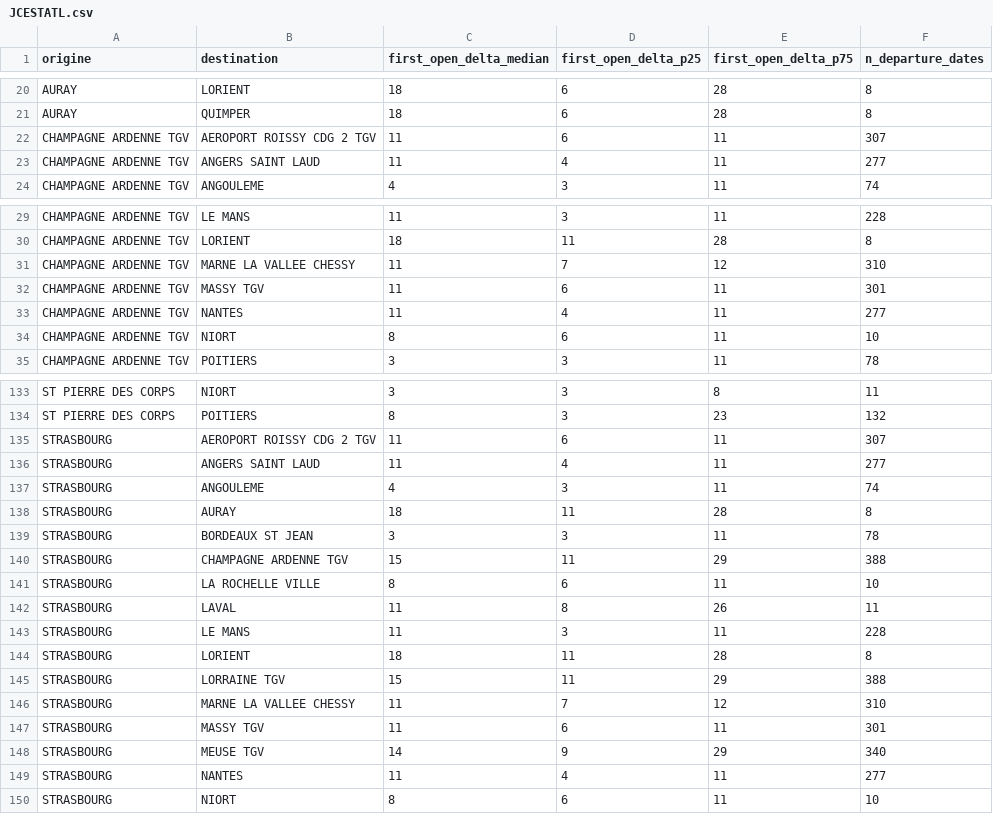
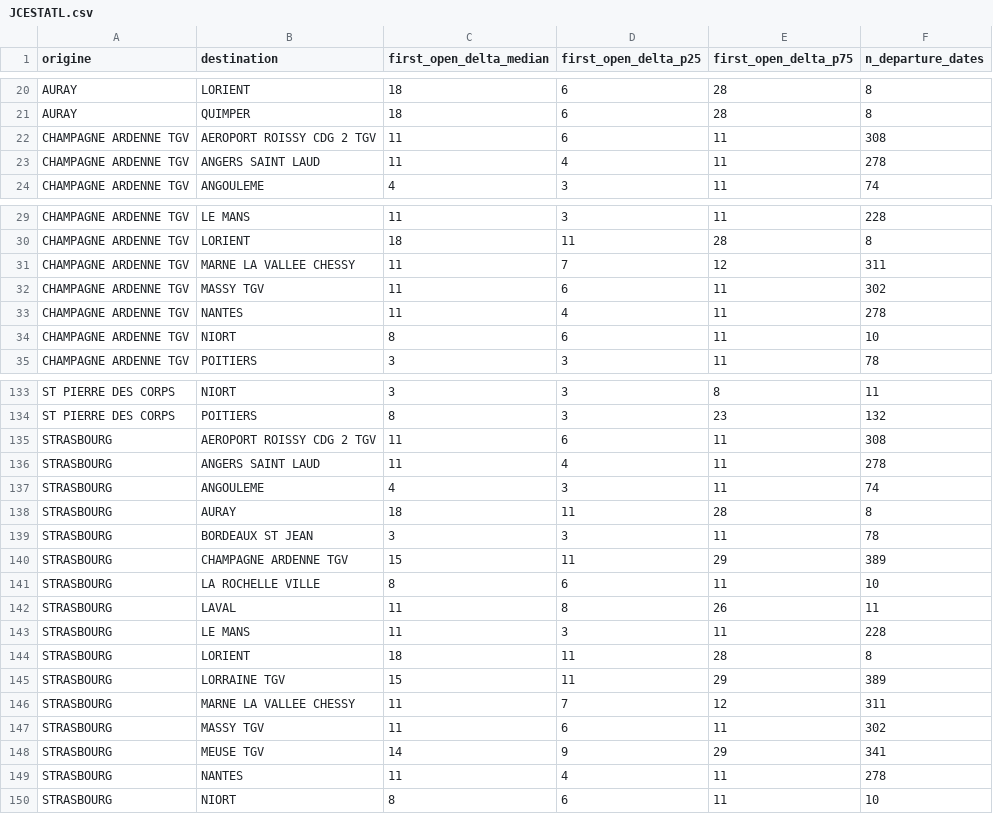
Before and after one commit to matteotoutain/ECM_2526_FinalProject, a CSV file: precomputed/first_signal_od/by_entity/JCESTATL.csv, drawn as a sheet; only a part is shown, gaps mark what is left out; the diff covers the shown part only.

```diff
--- a/precomputed/first_signal_od/by_entity/JCESTATL.csv
+++ b/precomputed/first_signal_od/by_entity/JCESTATL.csv
@@ -21,4 +21,4 @@ AURAY,LORIENT,18,6,28,8
 AURAY,QUIMPER,18,6,28,8
-CHAMPAGNE ARDENNE TGV,AEROPORT ROISSY CDG 2 TGV,11,6,11,307
-CHAMPAGNE ARDENNE TGV,ANGERS SAINT LAUD,11,4,11,277
+CHAMPAGNE ARDENNE TGV,AEROPORT ROISSY CDG 2 TGV,11,6,11,308
+CHAMPAGNE ARDENNE TGV,ANGERS SAINT LAUD,11,4,11,278
 CHAMPAGNE ARDENNE TGV,ANGOULEME,4,3,11,74
@@ -30,5 +30,5 @@ CHAMPAGNE ARDENNE TGV,LE MANS,11,3,11,228
 CHAMPAGNE ARDENNE TGV,LORIENT,18,11,28,8
-CHAMPAGNE ARDENNE TGV,MARNE LA VALLEE CHESSY,11,7,12,310
-CHAMPAGNE ARDENNE TGV,MASSY TGV,11,6,11,301
-CHAMPAGNE ARDENNE TGV,NANTES,11,4,11,277
+CHAMPAGNE ARDENNE TGV,MARNE LA VALLEE CHESSY,11,7,12,311
+CHAMPAGNE ARDENNE TGV,MASSY TGV,11,6,11,302
+CHAMPAGNE ARDENNE TGV,NANTES,11,4,11,278
 CHAMPAGNE ARDENNE TGV,NIORT,8,6,11,10
@@ -134,4 +134,4 @@ ST PIERRE DES CORPS,NIORT,3,3,8,11
 ST PIERRE DES CORPS,POITIERS,8,3,23,132
-STRASBOURG,AEROPORT ROISSY CDG 2 TGV,11,6,11,307
-STRASBOURG,ANGERS SAINT LAUD,11,4,11,277
+STRASBOURG,AEROPORT ROISSY CDG 2 TGV,11,6,11,308
+STRASBOURG,ANGERS SAINT LAUD,11,4,11,278
 STRASBOURG,ANGOULEME,4,3,11,74
@@ -139,3 +139,3 @@ STRASBOURG,AURAY,18,11,28,8
 STRASBOURG,BORDEAUX ST JEAN,3,3,11,78
-STRASBOURG,CHAMPAGNE ARDENNE TGV,15,11,29,388
+STRASBOURG,CHAMPAGNE ARDENNE TGV,15,11,29,389
 STRASBOURG,LA ROCHELLE VILLE,8,6,11,10
@@ -144,7 +144,7 @@ STRASBOURG,LE MANS,11,3,11,228
 STRASBOURG,LORIENT,18,11,28,8
-STRASBOURG,LORRAINE TGV,15,11,29,388
-STRASBOURG,MARNE LA VALLEE CHESSY,11,7,12,310
-STRASBOURG,MASSY TGV,11,6,11,301
-STRASBOURG,MEUSE TGV,14,9,29,340
-STRASBOURG,NANTES,11,4,11,277
+STRASBOURG,LORRAINE TGV,15,11,29,389
+STRASBOURG,MARNE LA VALLEE CHESSY,11,7,12,311
+STRASBOURG,MASSY TGV,11,6,11,302
+STRASBOURG,MEUSE TGV,14,9,29,341
+STRASBOURG,NANTES,11,4,11,278
 STRASBOURG,NIORT,8,6,11,10
```
Also changed, not shown: 16 edited cells elsewhere in this file, precomputed/first_signal_od.csv, precomputed/first_signal_od/by_entity/JCNORDEST.csv, 8 other files.
